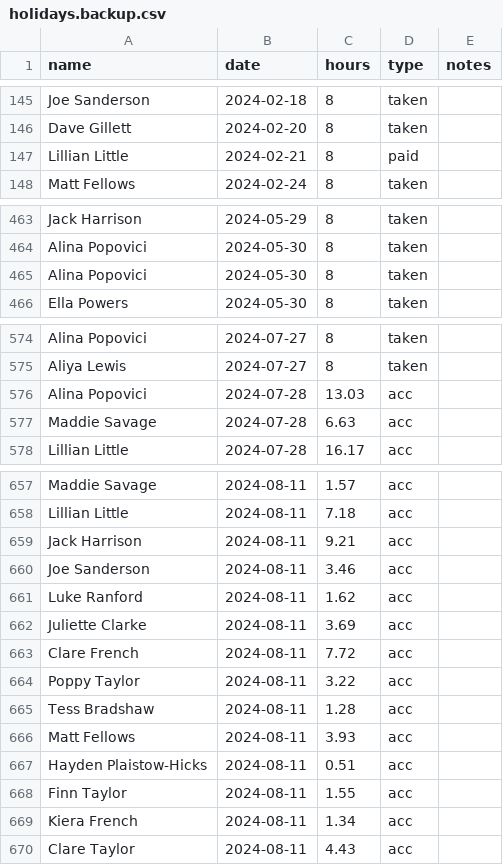
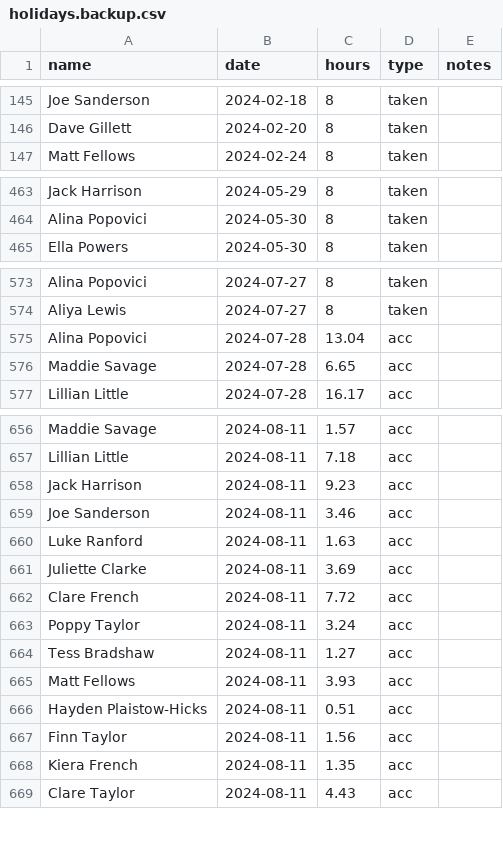
Before and after one commit to andystevenson/wwsc, a CSV file: apps/timesheets/holidays.backup.csv, drawn as a sheet; only a part is shown, gaps mark what is left out; the diff covers the shown part only.

```diff
--- a/apps/timesheets/holidays.backup.csv
+++ b/apps/timesheets/holidays.backup.csv
@@ -146,3 +146,2 @@ Joe Sanderson,2024-02-18,8,taken,
 Dave Gillett,2024-02-20,8,taken,
-Lillian Little,2024-02-21,8,paid,
 Matt Fellows,2024-02-24,8,taken,
@@ -464,3 +464,2 @@ Jack Harrison,2024-05-29,8,taken,
 Alina Popovici,2024-05-30,8,taken,
-Alina Popovici,2024-05-30,8,taken,
 Ella Powers,2024-05-30,8,taken,
@@ -575,4 +574,4 @@ Alina Popovici,2024-07-27,8,taken,
 Aliya Lewis,2024-07-27,8,taken,
-Alina Popovici,2024-07-28,13.03,acc,
-Maddie Savage,2024-07-28,6.63,acc,
+Alina Popovici,2024-07-28,13.04,acc,
+Maddie Savage,2024-07-28,6.65,acc,
 Lillian Little,2024-07-28,16.17,acc,
@@ -658,13 +657,13 @@ Maddie Savage,2024-08-11,1.57,acc,
 Lillian Little,2024-08-11,7.18,acc,
-Jack Harrison,2024-08-11,9.21,acc,
+Jack Harrison,2024-08-11,9.23,acc,
 Joe Sanderson,2024-08-11,3.46,acc,
-Luke Ranford,2024-08-11,1.62,acc,
+Luke Ranford,2024-08-11,1.63,acc,
 Juliette Clarke,2024-08-11,3.69,acc,
 Clare French,2024-08-11,7.72,acc,
-Poppy Taylor,2024-08-11,3.22,acc,
-Tess Bradshaw,2024-08-11,1.28,acc,
+Poppy Taylor,2024-08-11,3.24,acc,
+Tess Bradshaw,2024-08-11,1.27,acc,
 Matt Fellows,2024-08-11,3.93,acc,
 Hayden Plaistow-Hicks,2024-08-11,0.51,acc,
-Finn Taylor,2024-08-11,1.55,acc,
-Kiera French,2024-08-11,1.34,acc,
+Finn Taylor,2024-08-11,1.56,acc,
+Kiera French,2024-08-11,1.35,acc,
 Clare Taylor,2024-08-11,4.43,acc,
```
Also changed, not shown: 16 added rows and 12 edited cells elsewhere in this file, apps/timesheets/holidays.csv, 15 other files.
